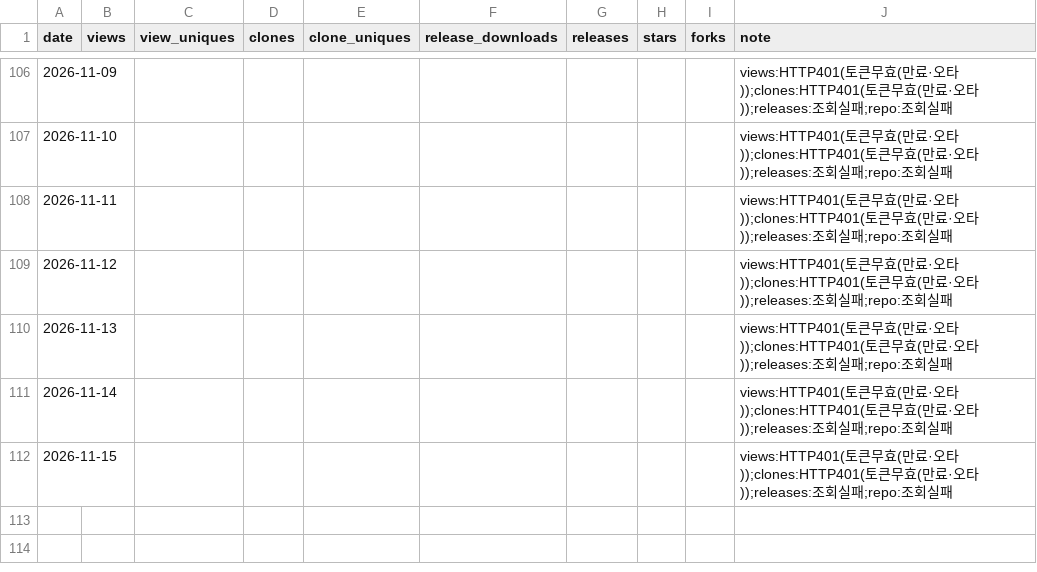
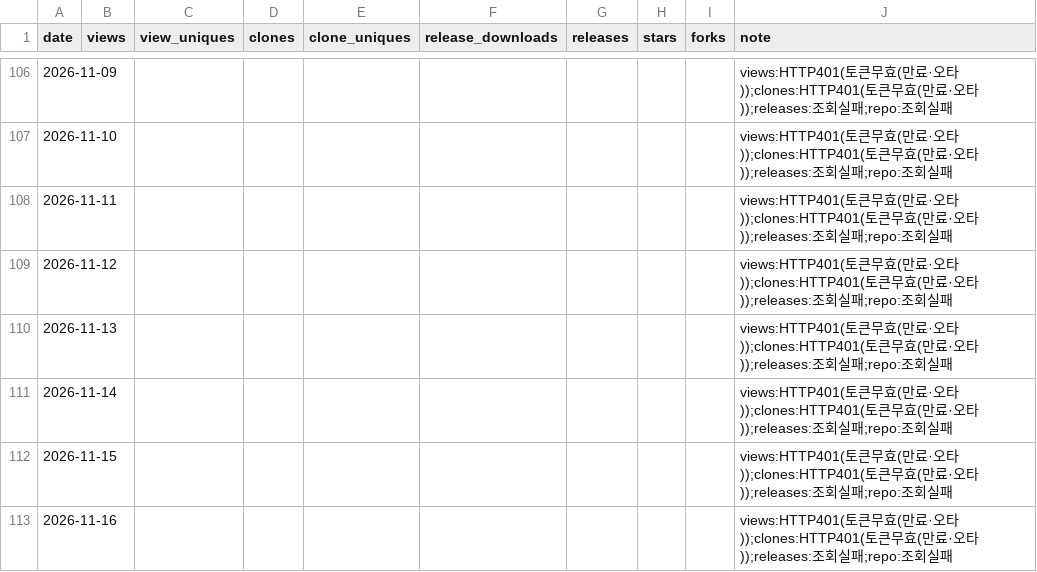
Before and after one commit to rubatoyd/scienceON-mcp, a CSV file: docs/usage.csv, drawn as a sheet; only a part is shown, gaps mark what is left out.

```diff
--- a/docs/usage.csv
+++ b/docs/usage.csv
@@ -112 +112,2 @@ date,views,view_uniques,clones,clone_uniques,release_downloads,releases,stars,fo
 2026-11-15,,,,,,,,,views:HTTP401(토큰무효(만료·오타));clones:HTTP401(토큰무효(만료·오타));releases:조회실패;repo:조회실패
+2026-11-16,,,,,,,,,views:HTTP401(토큰무효(만료·오타));clones:HTTP401(토큰무효(만료·오타));releases:조회실패;repo:조회실패
```
Also changed, not shown: 2 other files.
